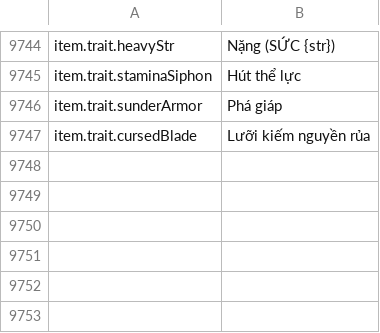
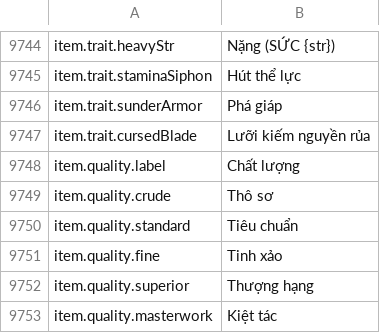
Before and after one commit to Chuz13/daggerfall-forever, a CSV file: locales/vi/Port_Strings.csv, drawn as a sheet; only a part is shown, gaps mark what is left out; the diff names each change by its address in the sheet, - before the commit and + after, or states it on an @@ line.

```diff
--- a/locales/vi/Port_Strings.csv
+++ b/locales/vi/Port_Strings.csv
+row 9748: item.quality.label | Chất lượng
+row 9749: item.quality.crude | Thô sơ
+row 9750: item.quality.standard | Tiêu chuẩn
+row 9751: item.quality.fine | Tinh xảo
+row 9752: item.quality.superior | Thượng hạng
+row 9753: item.quality.masterwork | Kiệt tác
```
Also changed, not shown: locales/bg/Port_Strings.csv, locales/cs/Port_Strings.csv, 37 other files.
